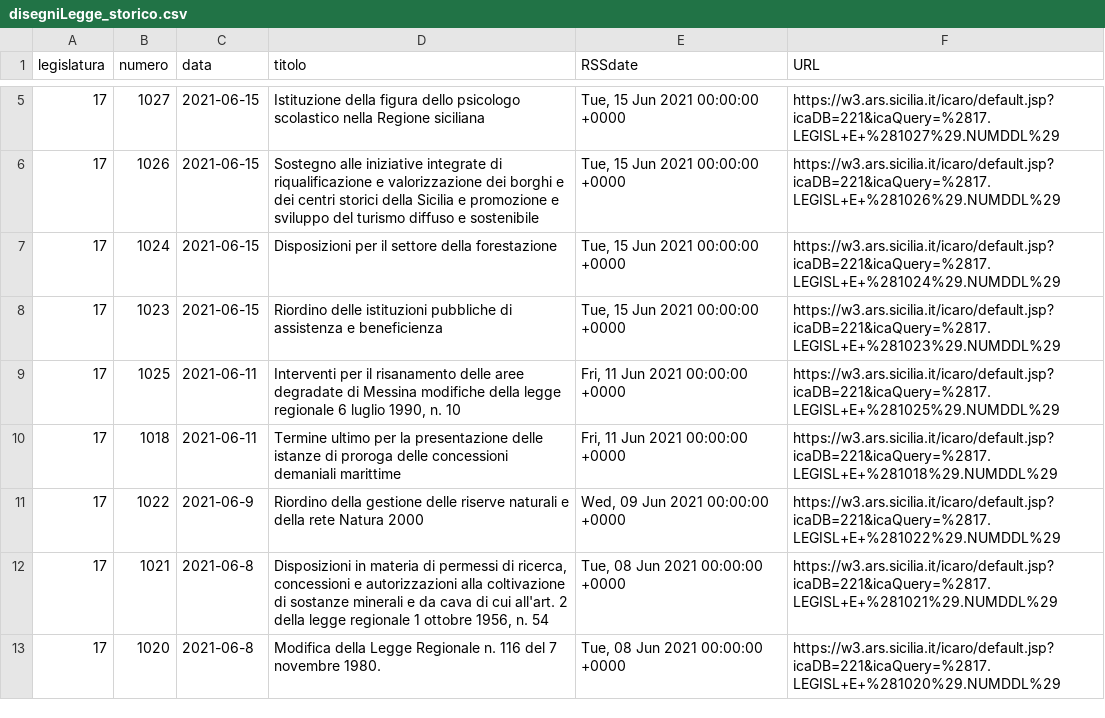
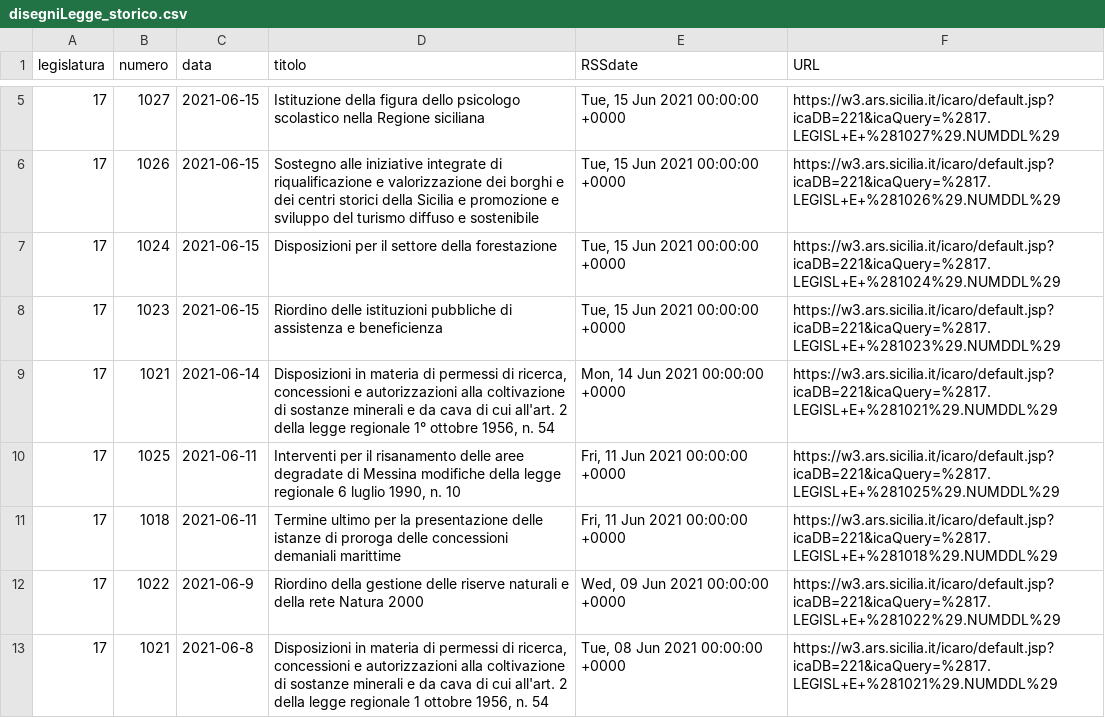
Before and after one commit to opendatasicilia/RSSdisegniLeggeAssembleaRegionaleSiciliana, a CSV file: docs/disegniLegge_storico.csv, drawn as a sheet; only a part is shown, gaps mark what is left out; the shorter side is filled out with more unchanged rows; the diff names each change by its address in the sheet, - before the commit and + after, or states it on an @@ line.

```diff
--- a/docs/disegniLegge_storico.csv
+++ b/docs/disegniLegge_storico.csv
+row 9: 17 | 1021 | 2021-06-14 | Disposizioni in materia di permessi di ricerca, concessioni e autorizzazioni alla coltivazione di sostanze minerali e da cava di cui all'art. 2 della legge regionale 1° ottobre 1956, n. 54 | Mon, 14 Jun 2021 00:00:00 +0000 | https://w3.ars.sicilia.it/icaro/default.jsp?icaDB=221&icaQuery=%2817.LEGISL+E+%281021%29.NUMDDL%29
```
Also changed, not shown: docs/disegniLegge_latest.csv, 1 other file.
